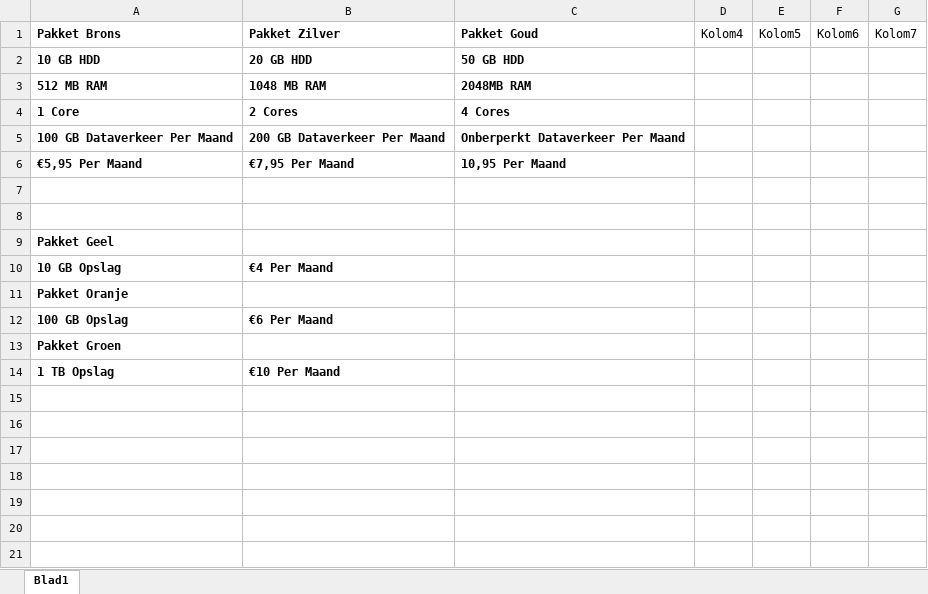
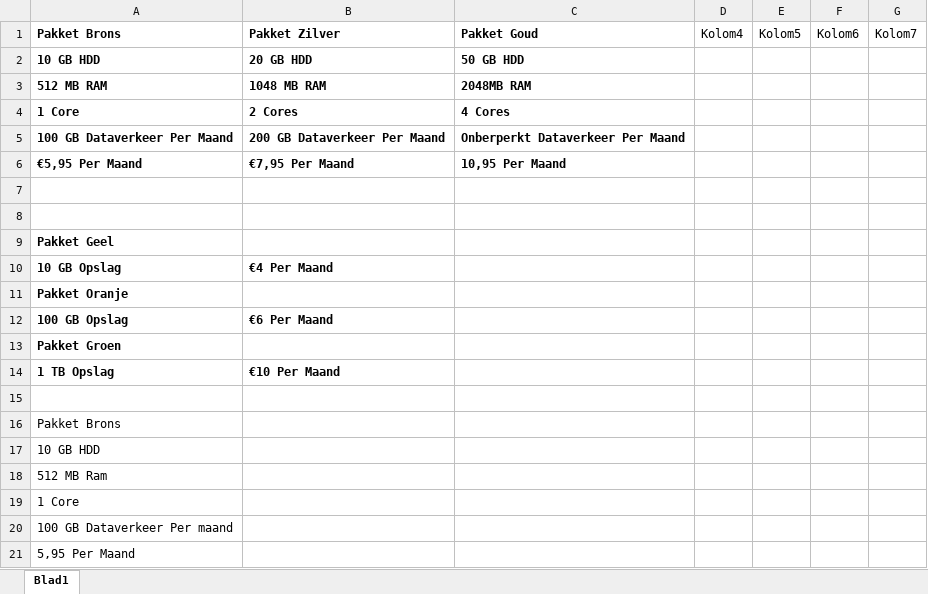
Before and after one commit to OlafKrommendijk/Project-4, an Excel workbook: pakketten.xlsx, sheet Blad1, drawn as a sheet; values as stored, in another font and other column widths than the file's, no borders; table styles not drawn; the diff names each change by its address in the sheet, - before the commit and + after, or states it on an @@ line.

```diff
--- a/pakketten.xlsx (sheet Blad1)
+++ b/pakketten.xlsx (sheet Blad1)
+row 15: (empty)
+row 16: Pakket Brons
+row 17: 10 GB HDD
+row 18: 512 MB Ram
+row 19: 1 Core
+row 20: 100 GB Dataverkeer Per maand
+row 21: 5,95 Per Maand
```
Also changed, not shown: 5 other files.
